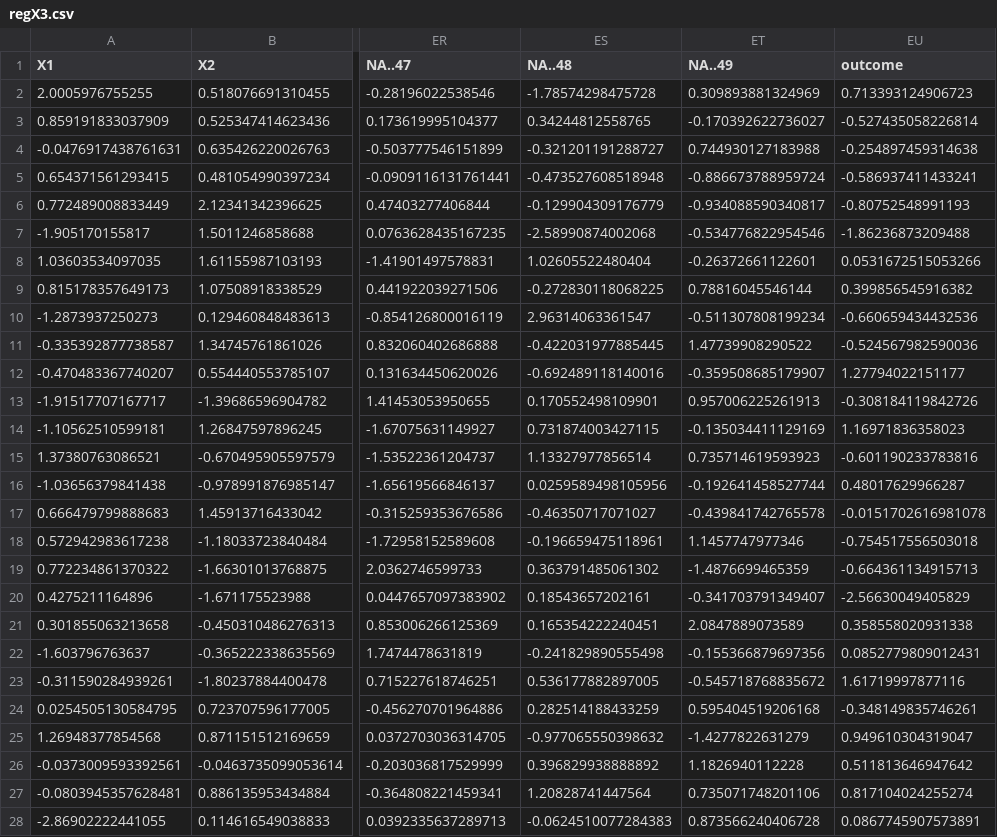
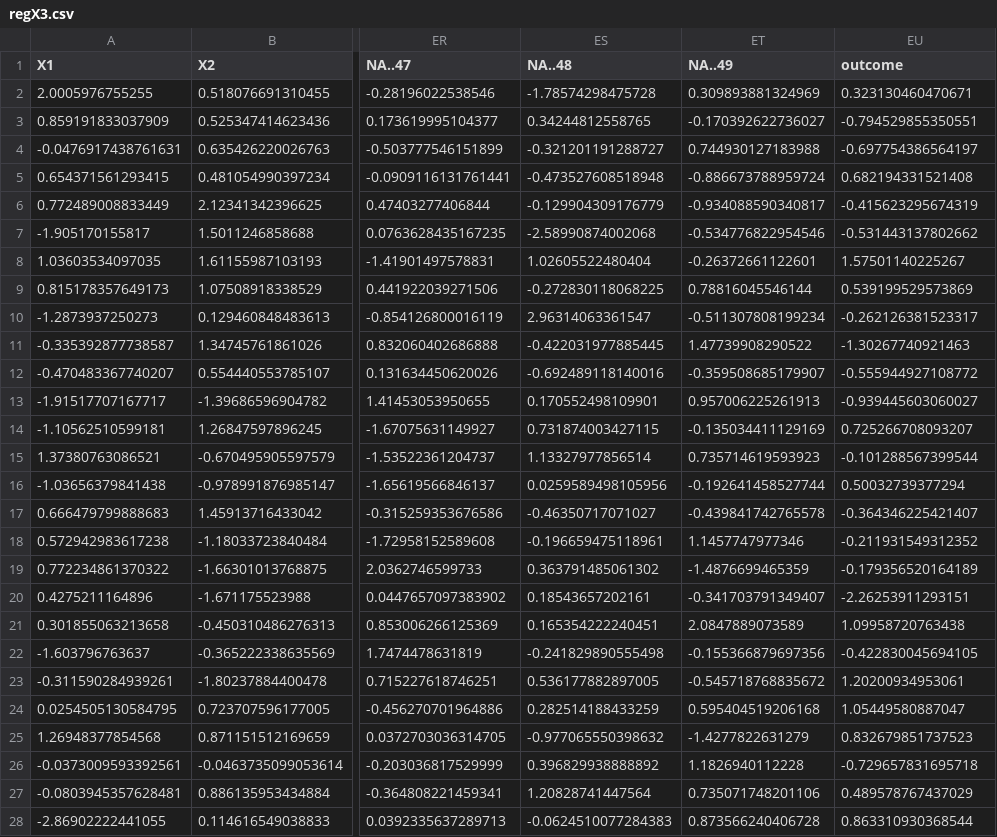
Before and after one commit to chelseaparlett/CPSC392ParlettPelleriti, a CSV file: Data/regX3.csv, drawn as a sheet; only a part is shown, gaps mark what is left out; the diff covers the shown part only; the diff names each change by its address in the sheet, - before the commit and + after, or states it on an @@ line.

Commit message:
regularization data2

```diff
--- a/Data/regX3.csv
+++ b/Data/regX3.csv
-EU2 (outcome): 0.713393124906723
+EU2 (outcome): 0.323130460470671
-EU3 (outcome): -0.527435058226814
+EU3 (outcome): -0.794529855350551
-EU4 (outcome): -0.254897459314638
+EU4 (outcome): -0.697754386564197
-EU5 (outcome): -0.586937411433241
+EU5 (outcome): 0.682194331521408
-EU6 (outcome): -0.80752548991193
+EU6 (outcome): -0.415623295674319
-EU7 (outcome): -1.86236873209488
+EU7 (outcome): -0.531443137802662
-EU8 (outcome): 0.0531672515053266
+EU8 (outcome): 1.57501140225267
-EU9 (outcome): 0.399856545916382
+EU9 (outcome): 0.539199529573869
-EU10 (outcome): -0.660659434432536
+EU10 (outcome): -0.262126381523317
-EU11 (outcome): -0.524567982590036
+EU11 (outcome): -1.30267740921463
-EU12 (outcome): 1.27794022151177
+EU12 (outcome): -0.555944927108772
-EU13 (outcome): -0.308184119842726
+EU13 (outcome): -0.939445603060027
-EU14 (outcome): 1.16971836358023
+EU14 (outcome): 0.725266708093207
-EU15 (outcome): -0.601190233783816
+EU15 (outcome): -0.101288567399544
-EU16 (outcome): 0.48017629966287
+EU16 (outcome): 0.50032739377294
-EU17 (outcome): -0.0151702616981078
+EU17 (outcome): -0.364346225421407
-EU18 (outcome): -0.754517556503018
+EU18 (outcome): -0.211931549312352
-EU19 (outcome): -0.664361134915713
+EU19 (outcome): -0.179356520164189
-EU20 (outcome): -2.56630049405829
+EU20 (outcome): -2.26253911293151
-EU21 (outcome): 0.358558020931338
+EU21 (outcome): 1.09958720763438
-EU22 (outcome): 0.0852779809012431
+EU22 (outcome): -0.422830045694105
-EU23 (outcome): 1.61719997877116
+EU23 (outcome): 1.20200934953061
-EU24 (outcome): -0.348149835746261
+EU24 (outcome): 1.05449580887047
-EU25 (outcome): 0.949610304319047
+EU25 (outcome): 0.832679851737523
-EU26 (outcome): 0.511813646947642
+EU26 (outcome): -0.729657831695718
-EU27 (outcome): 0.817104024255274
+EU27 (outcome): 0.489578767437029
-EU28 (outcome): 0.0867745907573891
+EU28 (outcome): 0.863310930368544
```
Also changed, not shown: 73 edited cells elsewhere in this file, Data/regX1.csv, Data/regX2.csv, 1 other file.
